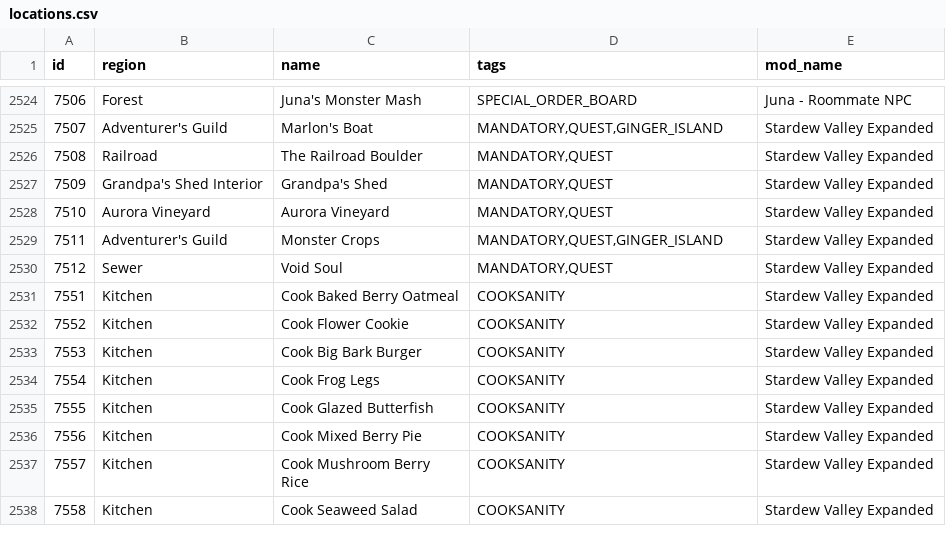
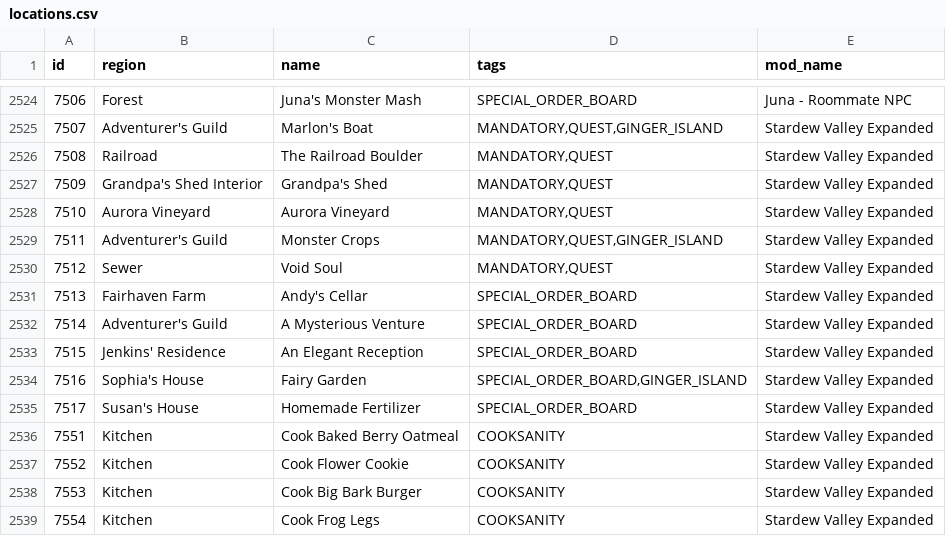
Before and after one commit to EmilyV99/Archipelago, a CSV file: worlds/stardew_valley/data/locations.csv, drawn as a sheet; only a part is shown, gaps mark what is left out; the shorter side is filled out with more unchanged rows.

Commit message:
Add SVE special orders

```diff
--- a/worlds/stardew_valley/data/locations.csv
+++ b/worlds/stardew_valley/data/locations.csv
@@ -2530,2 +2530,7 @@ id,region,name,tags,mod_name
 7512,Sewer,Void Soul,"MANDATORY,QUEST",Stardew Valley Expanded
+7513,Fairhaven Farm,Andy's Cellar,SPECIAL_ORDER_BOARD,Stardew Valley Expanded
+7514,Adventurer's Guild,A Mysterious Venture,SPECIAL_ORDER_BOARD,Stardew Valley Expanded
+7515,Jenkins' Residence,An Elegant Reception,SPECIAL_ORDER_BOARD,Stardew Valley Expanded
+7516,Sophia's House,Fairy Garden,"SPECIAL_ORDER_BOARD,GINGER_ISLAND",Stardew Valley Expanded
+7517,Susan's House,Homemade Fertilizer,SPECIAL_ORDER_BOARD,Stardew Valley Expanded
 7551,Kitchen,Cook Baked Berry Oatmeal,"COOKSANITY",Stardew Valley Expanded
```
